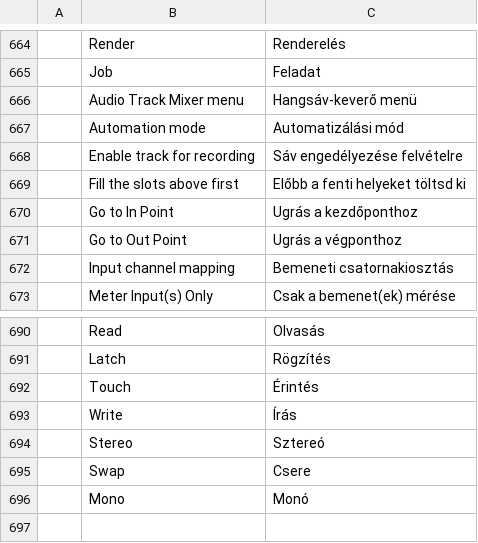
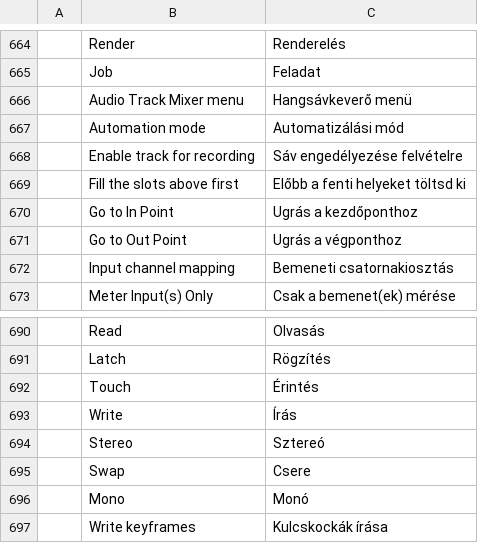
Before and after one commit to ubuntuokos/CinemaFundArchitecture4, a TSV file: python/cfa4_qt/i18n/hu.tsv, drawn as a sheet; only a part is shown, gaps mark what is left out.

```diff
--- a/python/cfa4_qt/i18n/hu.tsv
+++ b/python/cfa4_qt/i18n/hu.tsv
@@ -665,3 +665,3 @@
 	Job	Feladat
-	Audio Track Mixer menu	Hangsáv-keverő menü
+	Audio Track Mixer menu	Hangsávkeverő menü
 	Automation mode	Automatizálási mód
@@ -696 +696,2 @@
 	Mono	Monó
+	Write keyframes	Kulcskockák írása
```
Also changed, not shown: 6 other files.
